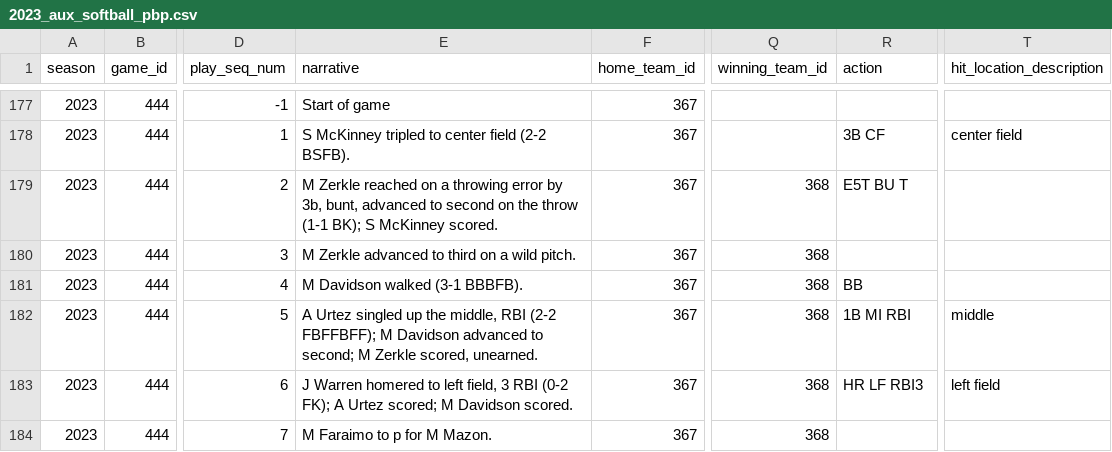
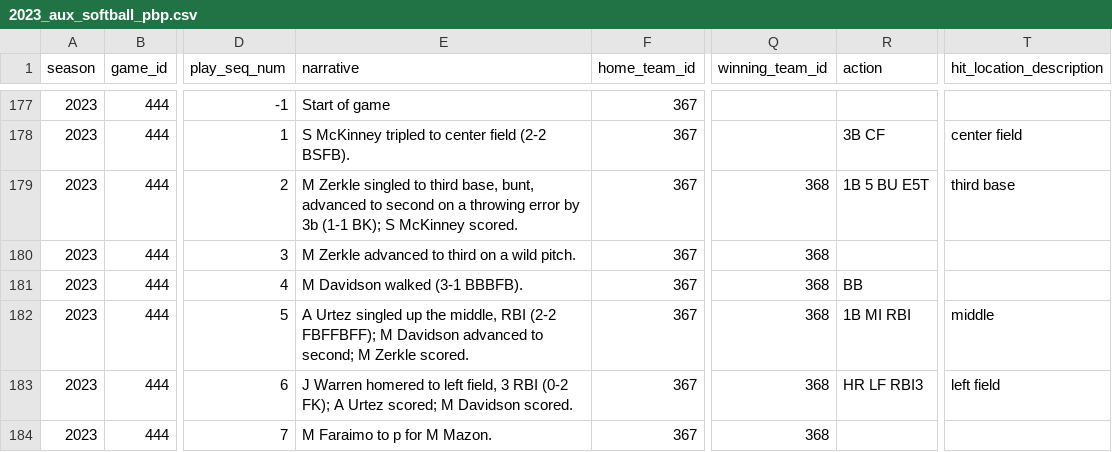
Before and after one commit to armstjc/athletes-unlimited-data, a CSV file: aux_softball/pbp/2023_aux_softball_pbp.csv, drawn as a sheet; only a part is shown, gaps mark what is left out; the diff names each change by its address in the sheet, - before the commit and + after, or states it on an @@ line.

```diff
--- a/aux_softball/pbp/2023_aux_softball_pbp.csv
+++ b/aux_softball/pbp/2023_aux_softball_pbp.csv
-E179 (narrative): M Zerkle reached on a throwing error by 3b, bunt, advanced to second on the throw (1-1 BK);…
+E179 (narrative): M Zerkle singled to third base, bunt, advanced to second on a throwing error by 3b (1-1 BK);…
-R179 (action): E5T BU T
+R179 (action): 1B 5 BU E5T
-T179 (hit_location_description): (empty)
+T179 (hit_location_description): third base
-E182 (narrative): …M Zerkle scored, unearned.
+E182 (narrative): …M Zerkle scored.
```
Also changed, not shown: aux_softball/player_stats/game_stats/2023_aux_softball_player_game_stats.csv, aux_softball/team_stats/game_stats/2023_aux_softball_team_game_stats.csv.
